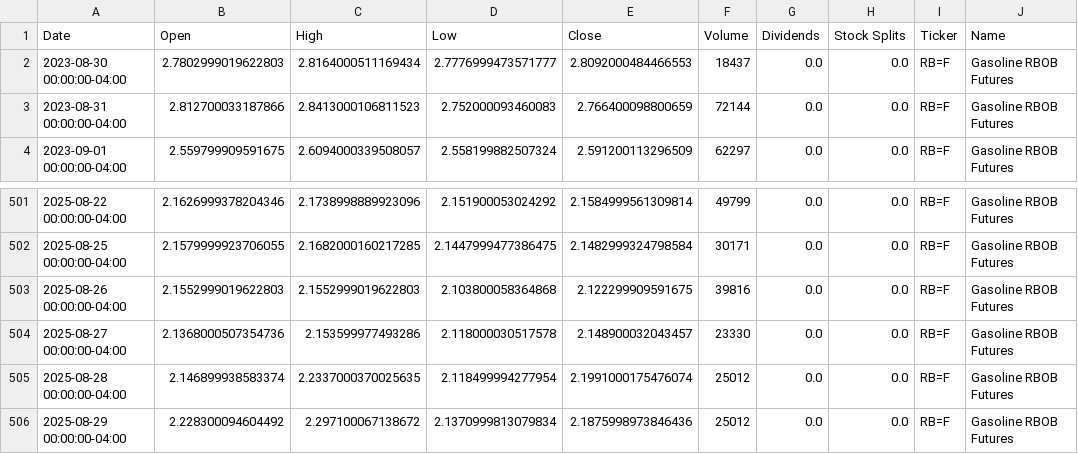
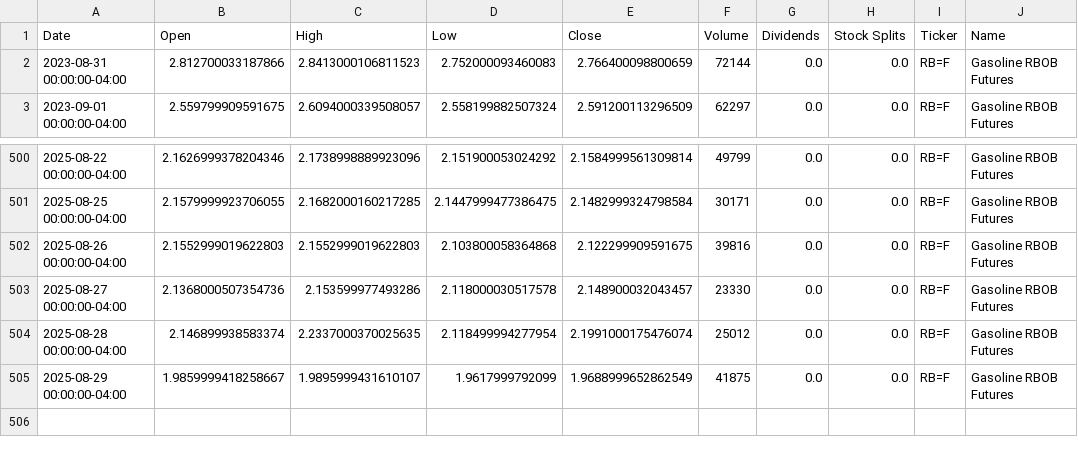
Before and after one commit to dylanmcd0/energy-analysis, a CSV file: data/financial/yfinance/RB_F.csv, drawn as a sheet; only a part is shown, gaps mark what is left out.

```diff
--- a/data/financial/yfinance/RB_F.csv
+++ b/data/financial/yfinance/RB_F.csv
@@ -1,3 +1,2 @@
 Date,Open,High,Low,Close,Volume,Dividends,Stock Splits,Ticker,Name
-2023-08-30 00:00:00-04:00,2.7802999019622803,2.8164000511169434,2.7776999473571777,2.8092000484466553,18437,0.0,0.0,RB=F,Gasoline RBOB Futures
 2023-08-31 00:00:00-04:00,2.812700033187866,2.8413000106811523,2.752000093460083,2.766400098800659,72144,0.0,0.0,RB=F,Gasoline RBOB Futures
@@ -505,2 +504,2 @@ Date,Open,High,Low,Close,Volume,Dividends,Stock Splits,Ticker,Name
 2025-08-28 00:00:00-04:00,2.146899938583374,2.2337000370025635,2.118499994277954,2.1991000175476074,25012,0.0,0.0,RB=F,Gasoline RBOB Futures
-2025-08-29 00:00:00-04:00,2.228300094604492,2.297100067138672,2.1370999813079834,2.1875998973846436,25012,0.0,0.0,RB=F,Gasoline RBOB Futures
+2025-08-29 00:00:00-04:00,1.9859999418258667,1.9895999431610107,1.9617999792099,1.9688999652862549,41875,0.0,0.0,RB=F,Gasoline RBOB Futures
```
Also changed, not shown: data/financial/yfinance/BZ_F.csv, data/financial/yfinance/CL_F.csv, 15 other files.
